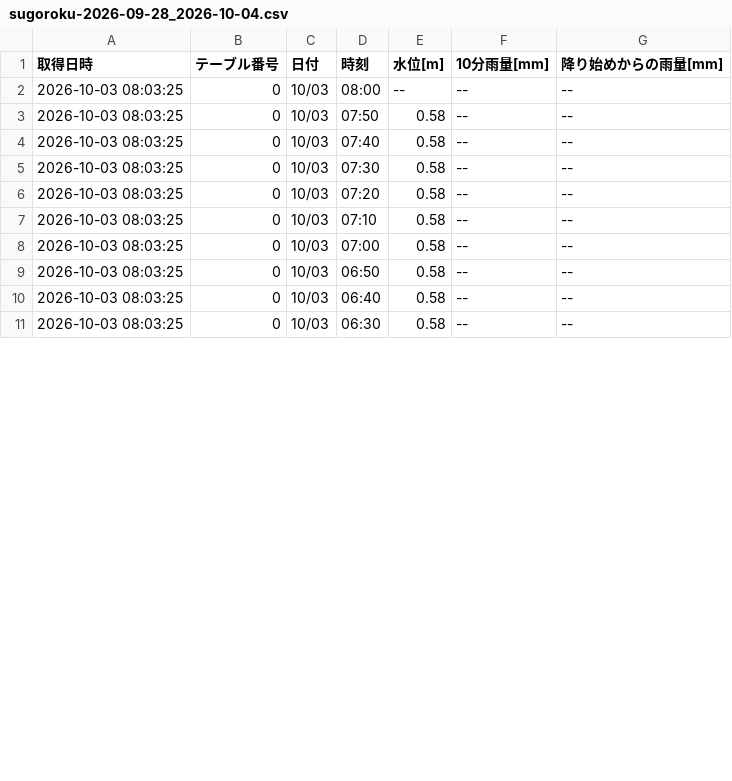
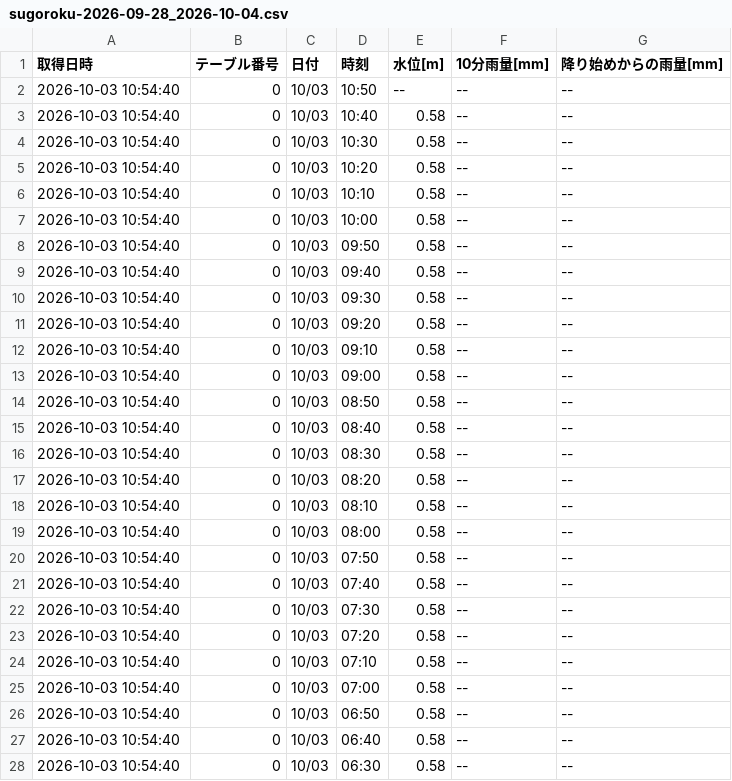
Before and after one commit to surveyhisyu/Stream-gauging-logger, a CSV file: data/sugoroku/sugoroku-2026-09-28_2026-10-04.csv, drawn as a sheet; only a part is shown; the diff covers the shown part only.

```diff
--- a/data/sugoroku/sugoroku-2026-09-28_2026-10-04.csv
+++ b/data/sugoroku/sugoroku-2026-09-28_2026-10-04.csv
@@ -1,11 +1,28 @@
 取得日時,テーブル番号,日付,時刻,水位[m],10分雨量[mm],降り始めからの雨量[mm]
-2026-10-03 08:03:25,0,10/03,08:00,--,--,--
-2026-10-03 08:03:25,0,10/03,07:50,0.58,--,--
-2026-10-03 08:03:25,0,10/03,07:40,0.58,--,--
-2026-10-03 08:03:25,0,10/03,07:30,0.58,--,--
-2026-10-03 08:03:25,0,10/03,07:20,0.58,--,--
-2026-10-03 08:03:25,0,10/03,07:10,0.58,--,--
-2026-10-03 08:03:25,0,10/03,07:00,0.58,--,--
-2026-10-03 08:03:25,0,10/03,06:50,0.58,--,--
-2026-10-03 08:03:25,0,10/03,06:40,0.58,--,--
-2026-10-03 08:03:25,0,10/03,06:30,0.58,--,--
+2026-10-03 10:54:40,0,10/03,10:50,--,--,--
+2026-10-03 10:54:40,0,10/03,10:40,0.58,--,--
+2026-10-03 10:54:40,0,10/03,10:30,0.58,--,--
+2026-10-03 10:54:40,0,10/03,10:20,0.58,--,--
+2026-10-03 10:54:40,0,10/03,10:10,0.58,--,--
+2026-10-03 10:54:40,0,10/03,10:00,0.58,--,--
+2026-10-03 10:54:40,0,10/03,09:50,0.58,--,--
+2026-10-03 10:54:40,0,10/03,09:40,0.58,--,--
+2026-10-03 10:54:40,0,10/03,09:30,0.58,--,--
+2026-10-03 10:54:40,0,10/03,09:20,0.58,--,--
+2026-10-03 10:54:40,0,10/03,09:10,0.58,--,--
+2026-10-03 10:54:40,0,10/03,09:00,0.58,--,--
+2026-10-03 10:54:40,0,10/03,08:50,0.58,--,--
+2026-10-03 10:54:40,0,10/03,08:40,0.58,--,--
+2026-10-03 10:54:40,0,10/03,08:30,0.58,--,--
+2026-10-03 10:54:40,0,10/03,08:20,0.58,--,--
+2026-10-03 10:54:40,0,10/03,08:10,0.58,--,--
+2026-10-03 10:54:40,0,10/03,08:00,0.58,--,--
+2026-10-03 10:54:40,0,10/03,07:50,0.58,--,--
+2026-10-03 10:54:40,0,10/03,07:40,0.58,--,--
+2026-10-03 10:54:40,0,10/03,07:30,0.58,--,--
+2026-10-03 10:54:40,0,10/03,07:20,0.58,--,--
+2026-10-03 10:54:40,0,10/03,07:10,0.58,--,--
+2026-10-03 10:54:40,0,10/03,07:00,0.58,--,--
+2026-10-03 10:54:40,0,10/03,06:50,0.58,--,--
+2026-10-03 10:54:40,0,10/03,06:40,0.58,--,--
+2026-10-03 10:54:40,0,10/03,06:30,0.58,--,--
```
Also changed, not shown: 23 edited cells elsewhere in this file, data/nakayama/nakayama-2026-09-21_2026-09-27.csv, data/nakayama/nakayama-2026-09-28_2026-10-04.csv, 4 other files.
